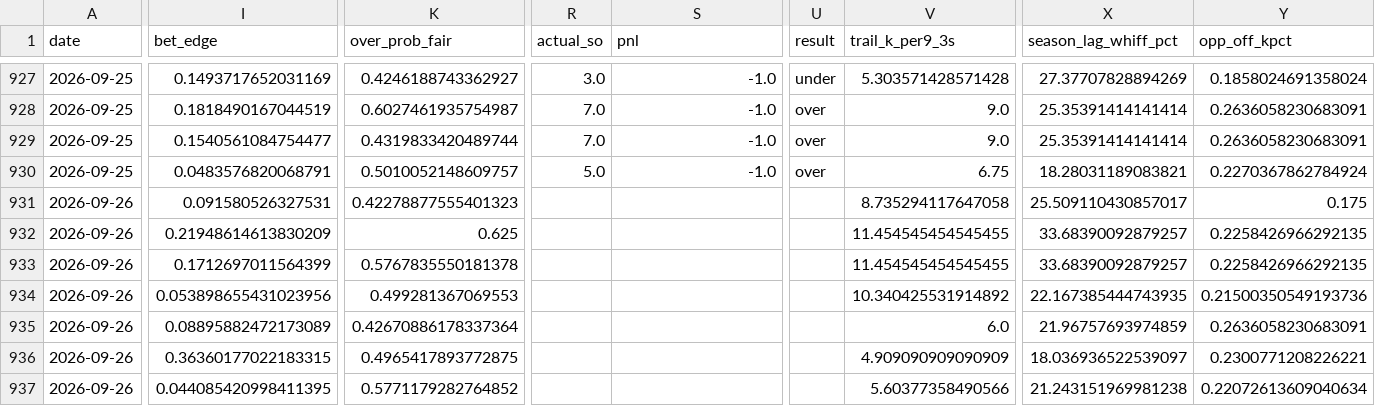
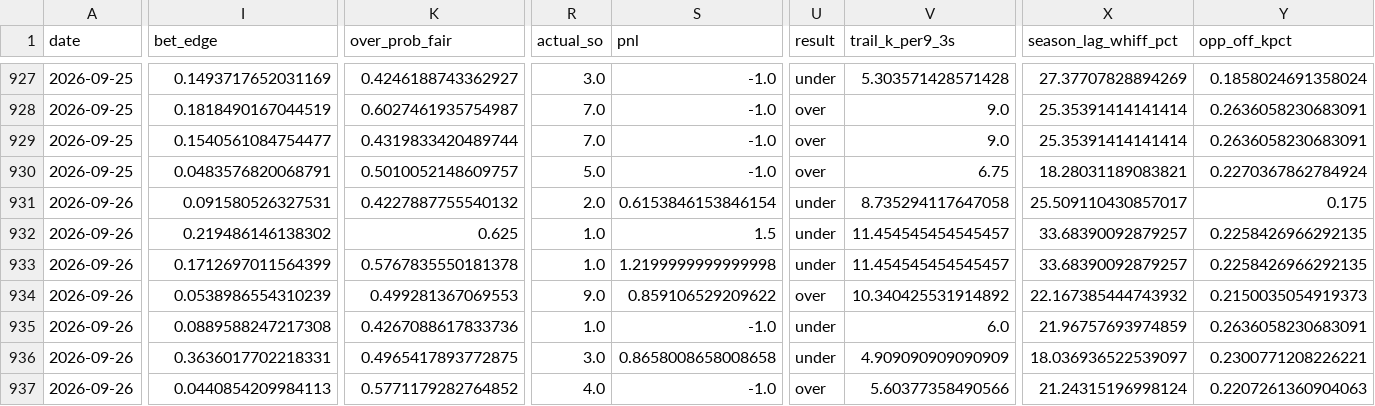
Before and after one commit to jackgoad05-afk/mlb-k-props, a CSV file: output/ks_paper_ledger.csv, drawn as a sheet; only a part is shown, gaps mark what is left out; the diff covers the shown part only; the diff names each change by its address in the sheet, - before the commit and + after, or states it on an @@ line.

```diff
--- a/output/ks_paper_ledger.csv
+++ b/output/ks_paper_ledger.csv
-K931 (over_prob_fair): 0.42278877555401323
+K931 (over_prob_fair): 0.4227887755540132
-R931 (actual_so): (empty)
+R931 (actual_so): 2.0
-S931 (pnl): (empty)
+S931 (pnl): 0.6153846153846154
-U931:U933 (result): (empty)
+U931:U933 (result): under
-I932 (bet_edge): 0.21948614613830209
+I932 (bet_edge): 0.219486146138302
-R932:R933 (actual_so): (empty)
+R932:R933 (actual_so): 1.0
-S932 (pnl): (empty)
+S932 (pnl): 1.5
-V932:V933 (trail_k_per9_3s): 11.454545454545455
+V932:V933 (trail_k_per9_3s): 11.454545454545457
-S933 (pnl): (empty)
+S933 (pnl): 1.2199999999999998
-I934 (bet_edge): 0.053898655431023956
+I934 (bet_edge): 0.0538986554310239
-R934 (actual_so): (empty)
+R934 (actual_so): 9.0
-S934 (pnl): (empty)
+S934 (pnl): 0.859106529209622
-U934 (result): (empty)
+U934 (result): over
-X934 (season_lag_whiff_pct): 22.167385444743935
+X934 (season_lag_whiff_pct): 22.167385444743932
-Y934 (opp_off_kpct): 0.21500350549193736
+Y934 (opp_off_kpct): 0.2150035054919373
-I935 (bet_edge): 0.08895882472173089
+I935 (bet_edge): 0.0889588247217308
-K935 (over_prob_fair): 0.42670886178337364
+K935 (over_prob_fair): 0.4267088617833736
-R935 (actual_so): (empty)
+R935 (actual_so): 1.0
-S935 (pnl): (empty)
+S935 (pnl): -1.0
-U935:U936 (result): (empty)
+U935:U936 (result): under
-I936 (bet_edge): 0.36360177022183315
+I936 (bet_edge): 0.3636017702218331
-R936 (actual_so): (empty)
+R936 (actual_so): 3.0
-S936 (pnl): (empty)
+S936 (pnl): 0.8658008658008658
-I937 (bet_edge): 0.044085420998411395
+I937 (bet_edge): 0.0440854209984113
-R937 (actual_so): (empty)
+R937 (actual_so): 4.0
-S937 (pnl): (empty)
+S937 (pnl): -1.0
-U937 (result): (empty)
+U937 (result): over
-X937 (season_lag_whiff_pct): 21.243151969981238
+X937 (season_lag_whiff_pct): 21.24315196998124
-Y937 (opp_off_kpct): 0.22072613609040634
+Y937 (opp_off_kpct): 0.2207261360904063
```
Also changed, not shown: 62 edited cells elsewhere in this file, data/raw/pitcher_gamelogs_2026.csv, output/ml_predictions_ledger.csv, 1 other file.
